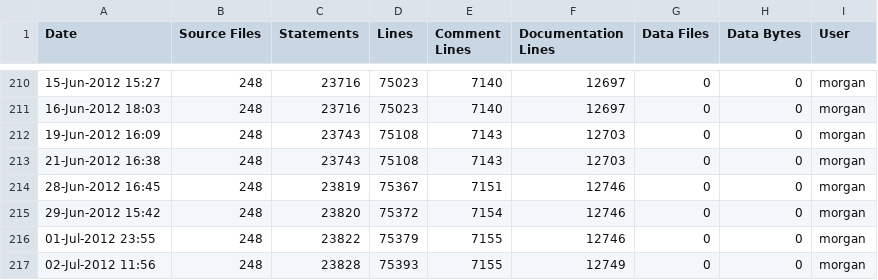
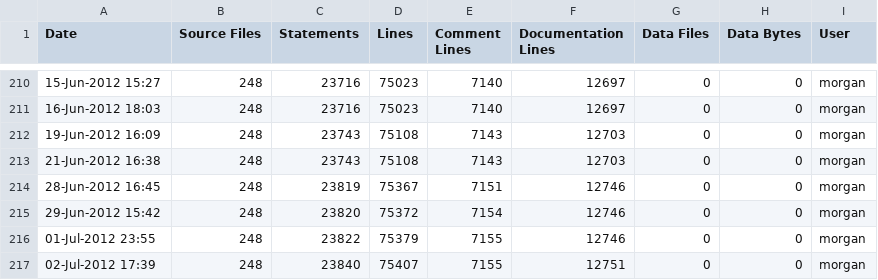
Before and after one commit to A7med-Shoukry/g3d, a CSV file: G3D9/G3D.lib/ice-stats.csv, drawn as a sheet; only a part is shown, gaps mark what is left out.

Commit message:
artist camera focus planes now maintain a legal relationship
git-svn-id: https://g3d.svn.sourceforge.net/svnroot/g3d@1387 ef0428c2-0c16-0410-9f3f-d710ca1f8061

```diff
--- a/G3D9/G3D.lib/ice-stats.csv
+++ b/G3D9/G3D.lib/ice-stats.csv
@@ -216,2 +216,2 @@
 01-Jul-2012 23:55,248,23822,75379,7155,12746,0,0,"morgan",""
-02-Jul-2012 11:56,248,23828,75393,7155,12749,0,0,"morgan",""
+02-Jul-2012 17:39,248,23840,75407,7155,12751,0,0,"morgan",""
```
Also changed, not shown: G3D9/GLG3D.lib/ice-stats.csv, 1 other file.
